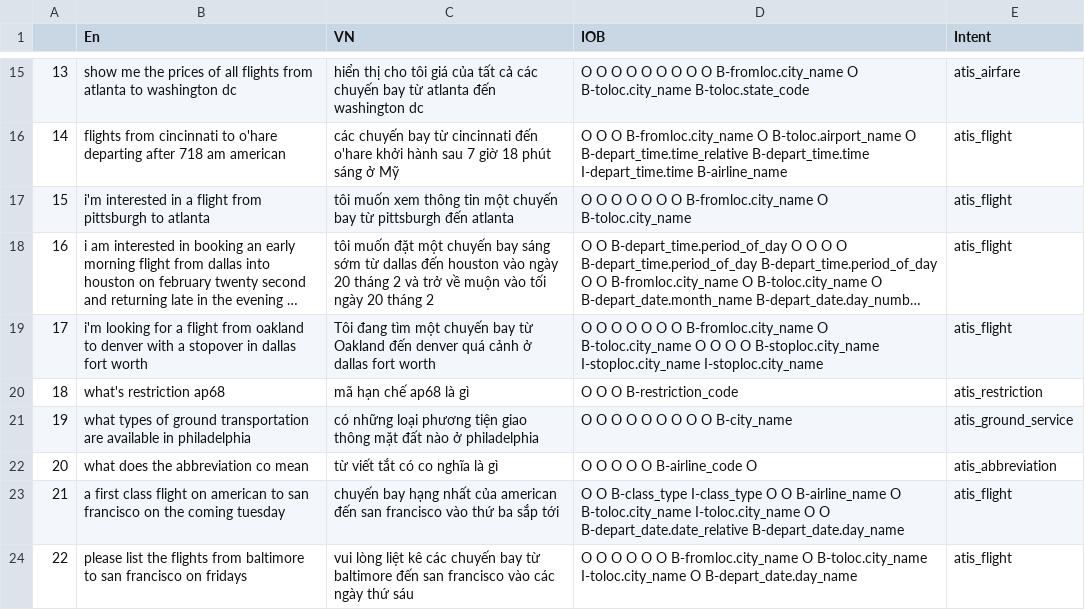
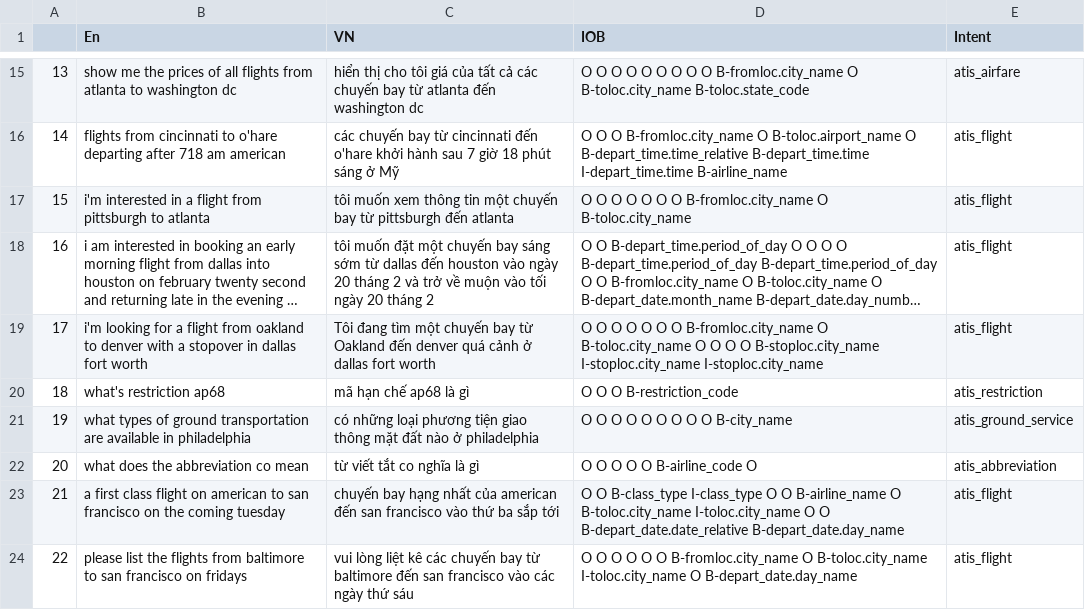
Before and after one commit to zerolancer512/ATIS_in_Vietnamese_chatbot, a CSV file: data/dev_demo.csv, drawn as a sheet; only a part is shown, gaps mark what is left out; long unchanged cells end in ….

```diff
--- a/data/dev_demo.csv
+++ b/data/dev_demo.csv
@@ -21,3 +21,3 @@
 19,what types of ground transportation are available in philadelphia,có những loại phương tiện giao thông mặt đất nào ở philadelphia,O O O O O O O O O B-city_name,atis_ground_service
-20,what does the abbreviation co mean,từ viết tắt có co nghĩa là gì,O O O O O B-airline_code O,atis_abbreviation
+20,what does the abbreviation co mean,từ viết tắt co nghĩa là gì,O O O O O B-airline_code O,atis_abbreviation
 21,a first class flight on american to san francisco on the coming tuesday,chuyến bay hạng nhất của american đến san francisco vào thứ ba sắp tới,O O B-class_type I-class_type O O B-airline_name O B-toloc.city_name I-toloc.city_name O O B-depart_date.date_relative B-depart_date.day_name,atis_flight
```
Also changed, not shown: 3 other files.
